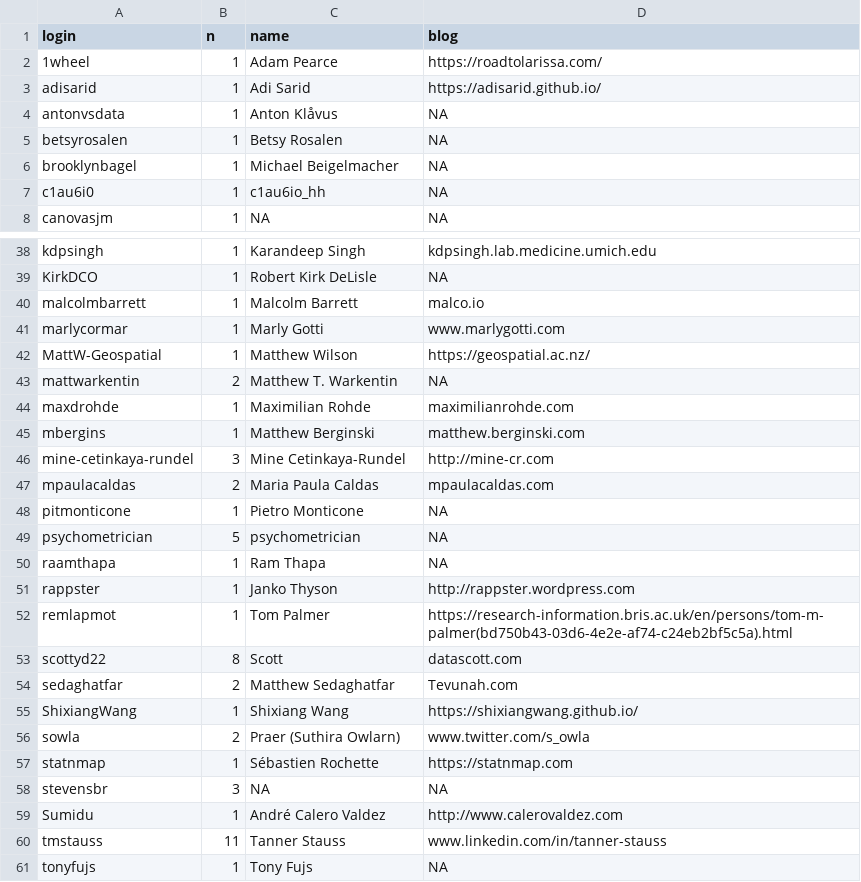
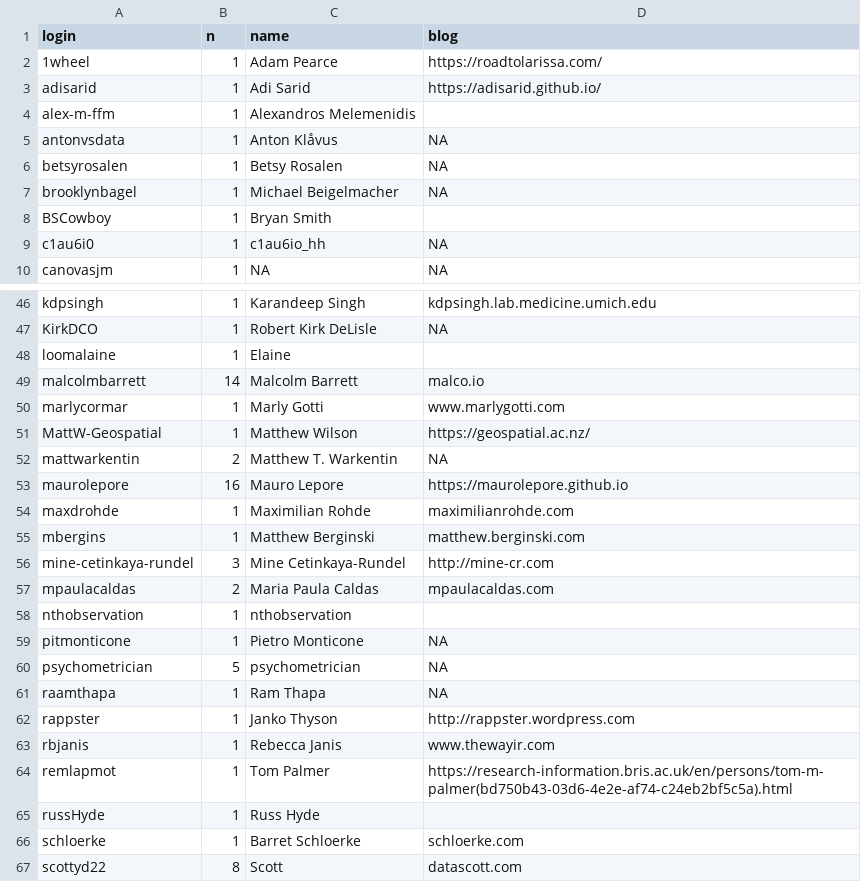
Before and after one commit to hadley/mastering-shiny, a CSV file: contributors.csv, drawn as a sheet; only a part is shown, gaps mark what is left out; the shorter side is filled out with more unchanged rows; the diff covers the shown part only.

Commit message:
Update contributors; use read_csv()
Closes #405. Fixes #404

```diff
--- a/contributors.csv
+++ b/contributors.csv
@@ -3,2 +3,3 @@ login,n,name,blog
 adisarid,1,Adi Sarid,https://adisarid.github.io/
+alex-m-ffm,1,Alexandros Melemenidis,
 antonvsdata,1,Anton Klåvus,NA
@@ -6,2 +7,3 @@ betsyrosalen,1,Betsy Rosalen,NA
 brooklynbagel,1,Michael Beigelmacher,NA
+BSCowboy,1,Bryan Smith,
 c1au6i0,1,c1au6io_hh,NA
@@ -39,3 +47,4 @@ kdpsingh,1,Karandeep Singh,kdpsingh.lab.medicine.umich.edu
 KirkDCO,1,Robert Kirk DeLisle,NA
-malcolmbarrett,1,Malcolm Barrett,malco.io
+loomalaine,1,Elaine ,
+malcolmbarrett,14,Malcolm Barrett,malco.io
 marlycormar,1,Marly Gotti,www.marlygotti.com
@@ -43,2 +52,3 @@ MattW-Geospatial,1,Matthew Wilson,https://geospatial.ac.nz/
 mattwarkentin,2,Matthew T. Warkentin,NA
+maurolepore,16,Mauro Lepore,https://maurolepore.github.io
 maxdrohde,1,Maximilian Rohde,maximilianrohde.com
@@ -47,2 +57,3 @@ mine-cetinkaya-rundel,3,Mine Cetinkaya-Rundel,http://mine-cr.com
 mpaulacaldas,2,Maria Paula Caldas,mpaulacaldas.com
+nthobservation,1,nthobservation,
 pitmonticone,1,Pietro Monticone,NA
@@ -51,3 +62,6 @@ raamthapa,1,Ram Thapa,NA
 rappster,1,Janko Thyson,http://rappster.wordpress.com
+rbjanis,1,Rebecca Janis,www.thewayir.com
 remlapmot,1,Tom Palmer,https://research-information.bris.ac.uk/en/persons/tom-m-palmer(bd750b43-03d6-4e2e-af74-c24eb2bf5c5a).html
+russHyde,1,Russ Hyde,
+schloerke,1,Barret Schloerke,schloerke.com
 scottyd22,8,Scott,datascott.com
```
Also changed, not shown: 10 added rows and 4 edited cells elsewhere in this file, 1 other file.
